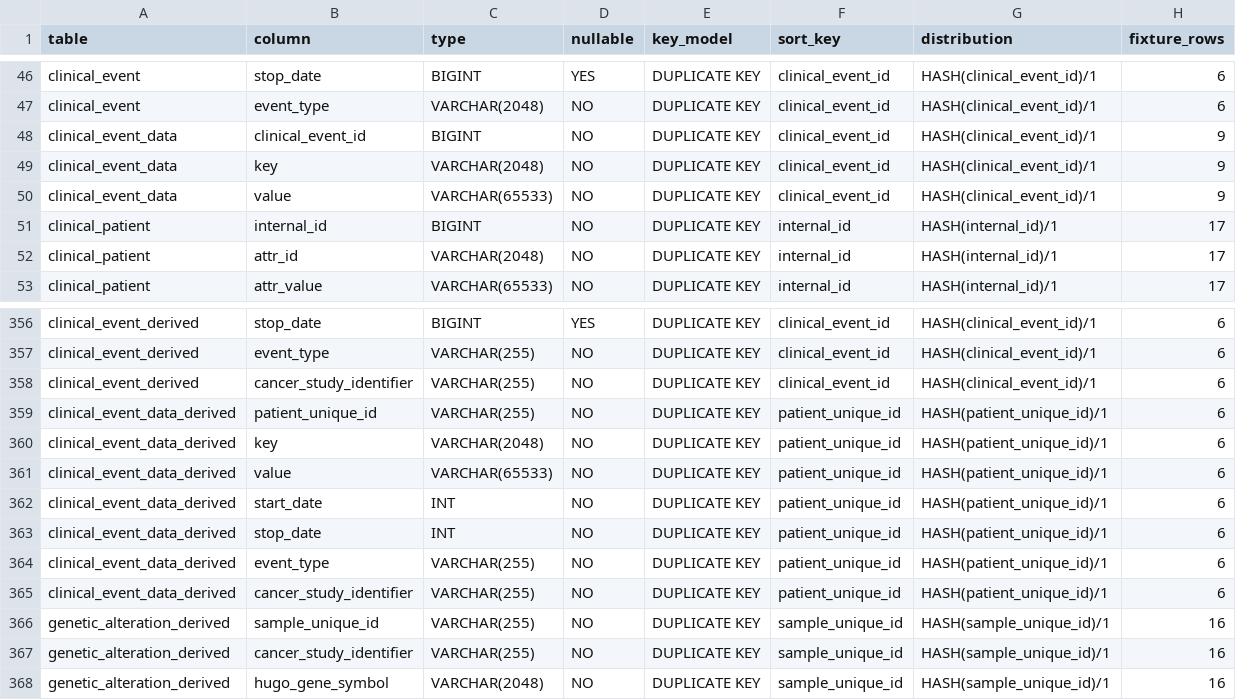
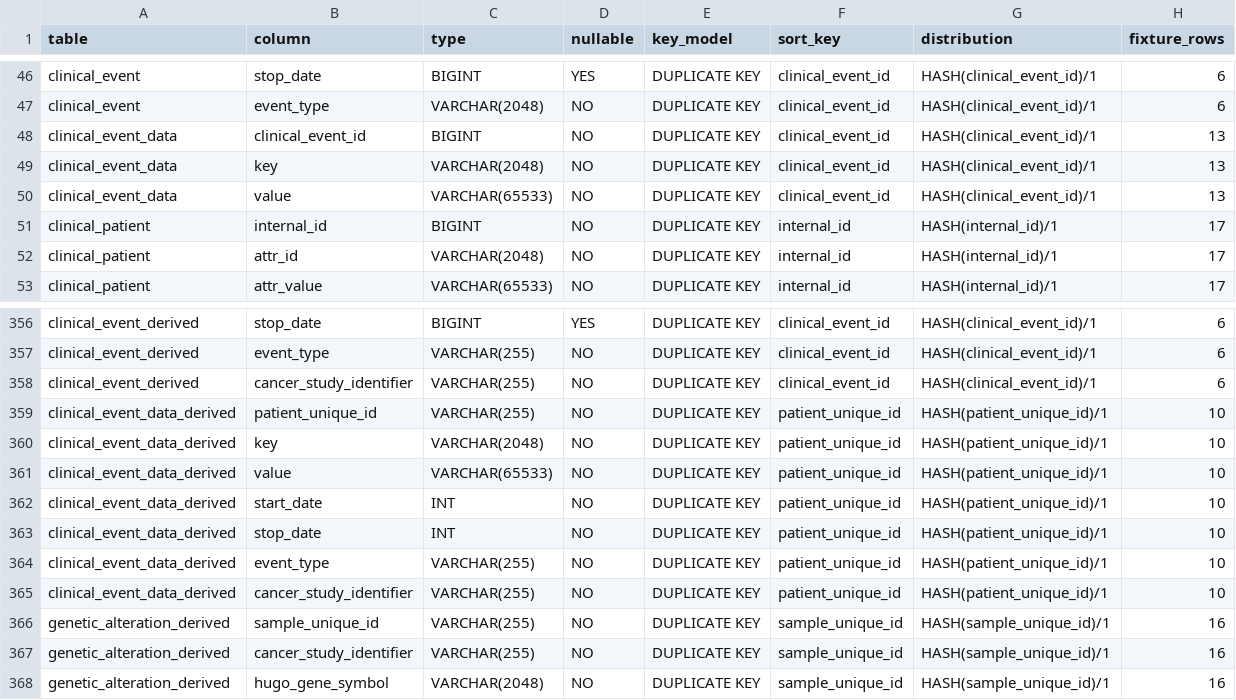
Before and after one commit to adamcresnick/cbioportal, a TSV file: docs/starrocks-schema-contract.tsv, drawn as a sheet; only a part is shown, gaps mark what is left out.

Commit message:
feat(starrocks): complete residual study view filters

```diff
--- a/docs/starrocks-schema-contract.tsv
+++ b/docs/starrocks-schema-contract.tsv
@@ -47,5 +47,5 @@ clinical_event	stop_date	BIGINT	YES	DUPLICATE KEY	clinical_event_id	HASH(clinica
 clinical_event	event_type	VARCHAR(2048)	NO	DUPLICATE KEY	clinical_event_id	HASH(clinical_event_id)/1	6
-clinical_event_data	clinical_event_id	BIGINT	NO	DUPLICATE KEY	clinical_event_id	HASH(clinical_event_id)/1	9
-clinical_event_data	key	VARCHAR(2048)	NO	DUPLICATE KEY	clinical_event_id	HASH(clinical_event_id)/1	9
-clinical_event_data	value	VARCHAR(65533)	NO	DUPLICATE KEY	clinical_event_id	HASH(clinical_event_id)/1	9
+clinical_event_data	clinical_event_id	BIGINT	NO	DUPLICATE KEY	clinical_event_id	HASH(clinical_event_id)/1	13
+clinical_event_data	key	VARCHAR(2048)	NO	DUPLICATE KEY	clinical_event_id	HASH(clinical_event_id)/1	13
+clinical_event_data	value	VARCHAR(65533)	NO	DUPLICATE KEY	clinical_event_id	HASH(clinical_event_id)/1	13
 clinical_patient	internal_id	BIGINT	NO	DUPLICATE KEY	internal_id	HASH(internal_id)/1	17
@@ -358,9 +358,9 @@ clinical_event_derived	event_type	VARCHAR(255)	NO	DUPLICATE KEY	clinical_event_i
 clinical_event_derived	cancer_study_identifier	VARCHAR(255)	NO	DUPLICATE KEY	clinical_event_id	HASH(clinical_event_id)/1	6
-clinical_event_data_derived	patient_unique_id	VARCHAR(255)	NO	DUPLICATE KEY	patient_unique_id	HASH(patient_unique_id)/1	6
-clinical_event_data_derived	key	VARCHAR(2048)	NO	DUPLICATE KEY	patient_unique_id	HASH(patient_unique_id)/1	6
-clinical_event_data_derived	value	VARCHAR(65533)	NO	DUPLICATE KEY	patient_unique_id	HASH(patient_unique_id)/1	6
-clinical_event_data_derived	start_date	INT	NO	DUPLICATE KEY	patient_unique_id	HASH(patient_unique_id)/1	6
-clinical_event_data_derived	stop_date	INT	NO	DUPLICATE KEY	patient_unique_id	HASH(patient_unique_id)/1	6
-clinical_event_data_derived	event_type	VARCHAR(255)	NO	DUPLICATE KEY	patient_unique_id	HASH(patient_unique_id)/1	6
-clinical_event_data_derived	cancer_study_identifier	VARCHAR(255)	NO	DUPLICATE KEY	patient_unique_id	HASH(patient_unique_id)/1	6
+clinical_event_data_derived	patient_unique_id	VARCHAR(255)	NO	DUPLICATE KEY	patient_unique_id	HASH(patient_unique_id)/1	10
+clinical_event_data_derived	key	VARCHAR(2048)	NO	DUPLICATE KEY	patient_unique_id	HASH(patient_unique_id)/1	10
+clinical_event_data_derived	value	VARCHAR(65533)	NO	DUPLICATE KEY	patient_unique_id	HASH(patient_unique_id)/1	10
+clinical_event_data_derived	start_date	INT	NO	DUPLICATE KEY	patient_unique_id	HASH(patient_unique_id)/1	10
+clinical_event_data_derived	stop_date	INT	NO	DUPLICATE KEY	patient_unique_id	HASH(patient_unique_id)/1	10
+clinical_event_data_derived	event_type	VARCHAR(255)	NO	DUPLICATE KEY	patient_unique_id	HASH(patient_unique_id)/1	10
+clinical_event_data_derived	cancer_study_identifier	VARCHAR(255)	NO	DUPLICATE KEY	patient_unique_id	HASH(patient_unique_id)/1	10
 genetic_alteration_derived	sample_unique_id	VARCHAR(255)	NO	DUPLICATE KEY	sample_unique_id	HASH(sample_unique_id)/1	16
```
Also changed, not shown: 21 other files.
